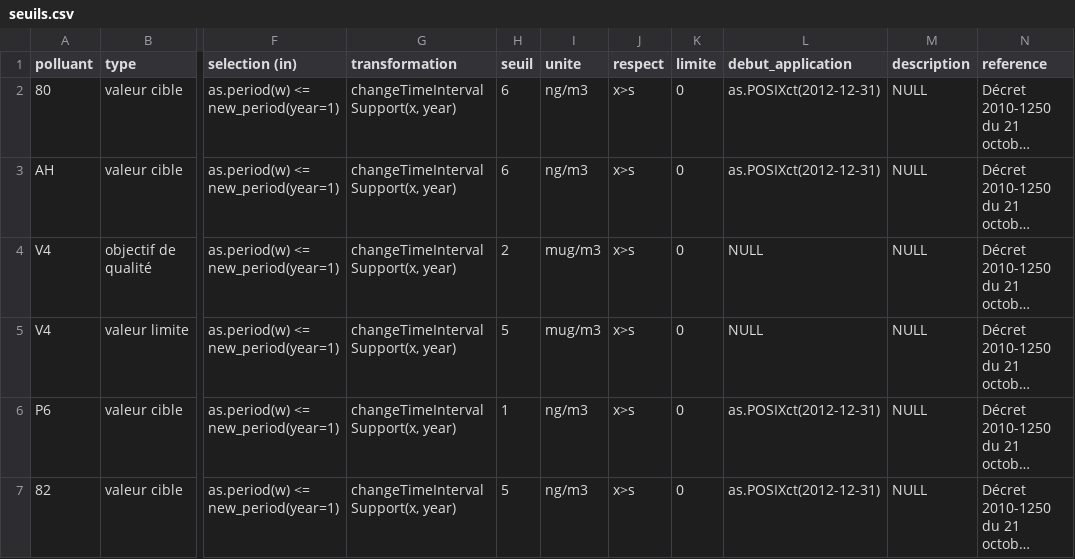
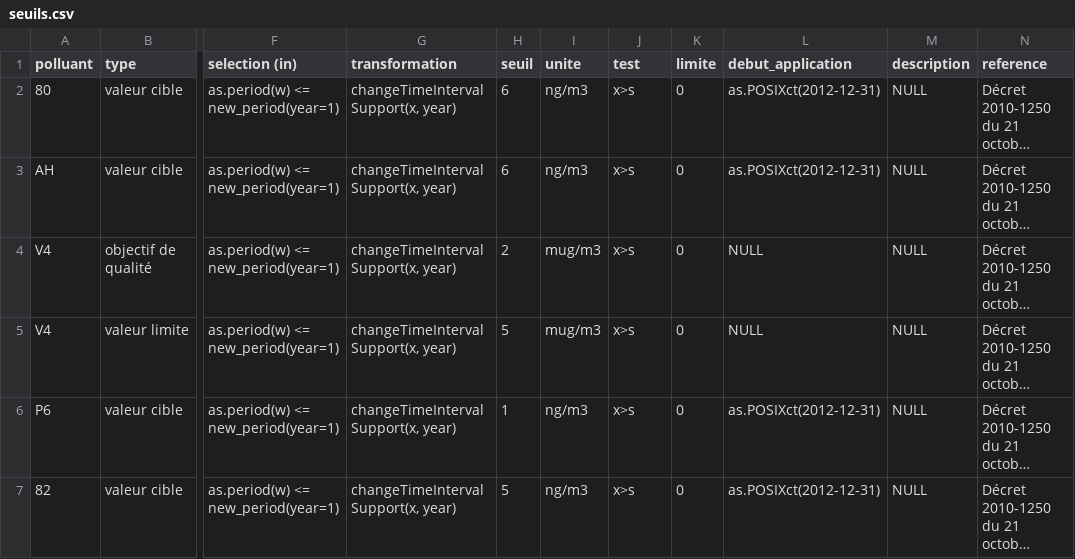
Before and after one commit to Vald/Qair, a CSV file: data/seuils.csv, drawn as a sheet; only a part is shown, gaps mark what is left out; long unchanged cells end in …; the diff names each change by its address in the sheet, - before the commit and + after, or states it on an @@ line.

```diff
--- a/data/seuils.csv
+++ b/data/seuils.csv
-J1: respect
+J1: test
```
Also changed, not shown: 4 other files.
